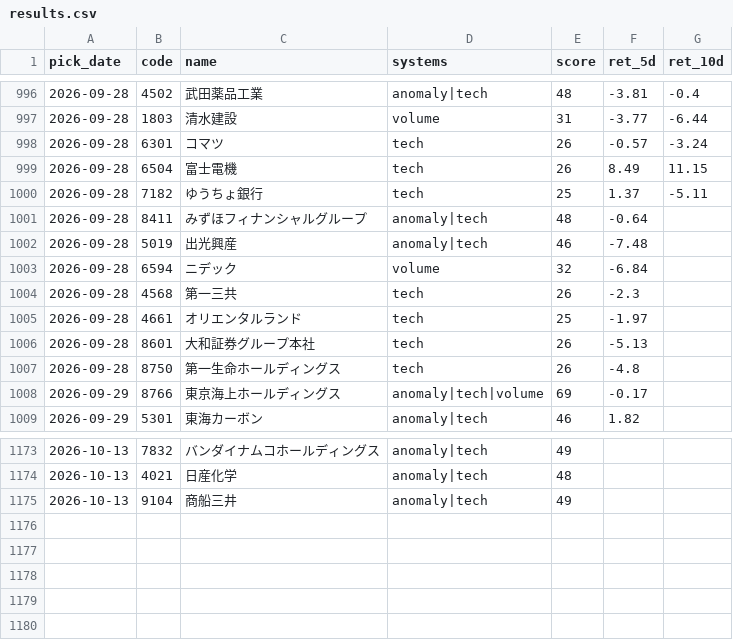
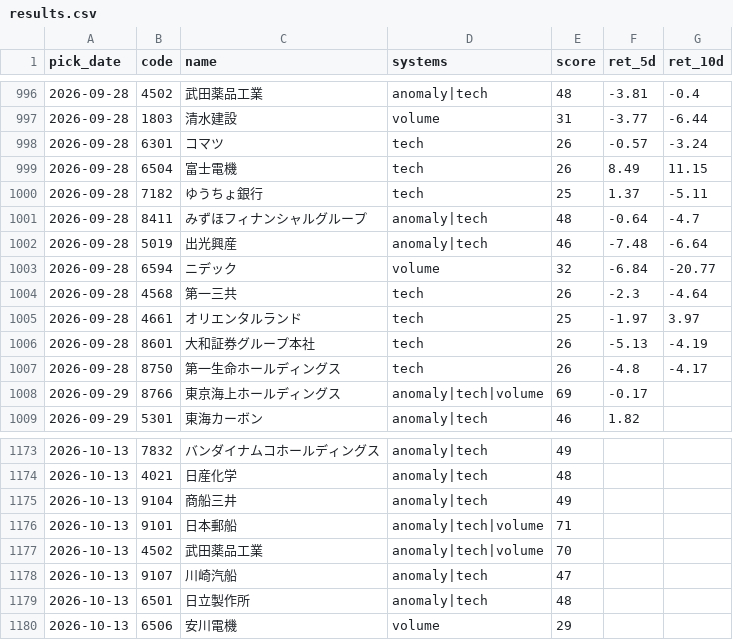
Before and after one commit to Resapan159/Kabu-app, a CSV file: history/results.csv, drawn as a sheet; only a part is shown, gaps mark what is left out; the diff covers the shown part only.

```diff
--- a/history/results.csv
+++ b/history/results.csv
@@ -1000,9 +1000,9 @@ pick_date,code,name,systems,score,ret_5d,ret_10d
 2026-09-28,7182,ゆうちょ銀行,tech,25,1.37,-5.11
-2026-09-28,8411,みずほフィナンシャルグループ,anomaly|tech,48,-0.64,
-2026-09-28,5019,出光興産,anomaly|tech,46,-7.48,
-2026-09-28,6594,ニデック,volume,32,-6.84,
-2026-09-28,4568,第一三共,tech,26,-2.3,
-2026-09-28,4661,オリエンタルランド,tech,25,-1.97,
-2026-09-28,8601,大和証券グループ本社,tech,26,-5.13,
-2026-09-28,8750,第一生命ホールディングス,tech,26,-4.8,
+2026-09-28,8411,みずほフィナンシャルグループ,anomaly|tech,48,-0.64,-4.7
+2026-09-28,5019,出光興産,anomaly|tech,46,-7.48,-6.64
+2026-09-28,6594,ニデック,volume,32,-6.84,-20.77
+2026-09-28,4568,第一三共,tech,26,-2.3,-4.64
+2026-09-28,4661,オリエンタルランド,tech,25,-1.97,3.97
+2026-09-28,8601,大和証券グループ本社,tech,26,-5.13,-4.19
+2026-09-28,8750,第一生命ホールディングス,tech,26,-4.8,-4.17
 2026-09-29,8766,東京海上ホールディングス,anomaly|tech|volume,69,-0.17,
@@ -1175 +1175,6 @@ pick_date,code,name,systems,score,ret_5d,ret_10d
 2026-10-13,9104,商船三井,anomaly|tech,49,,
+2026-10-13,9101,日本郵船,anomaly|tech|volume,71,,
+2026-10-13,4502,武田薬品工業,anomaly|tech|volume,70,,
+2026-10-13,9107,川崎汽船,anomaly|tech,47,,
+2026-10-13,6501,日立製作所,anomaly|tech,48,,
+2026-10-13,6506,安川電機,volume,29,,
```
Also changed, not shown: 21 edited cells elsewhere in this file, history/picks.csv, 3 other files.
